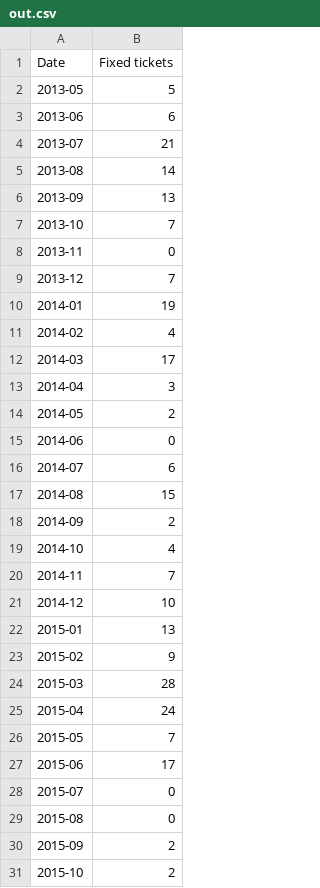
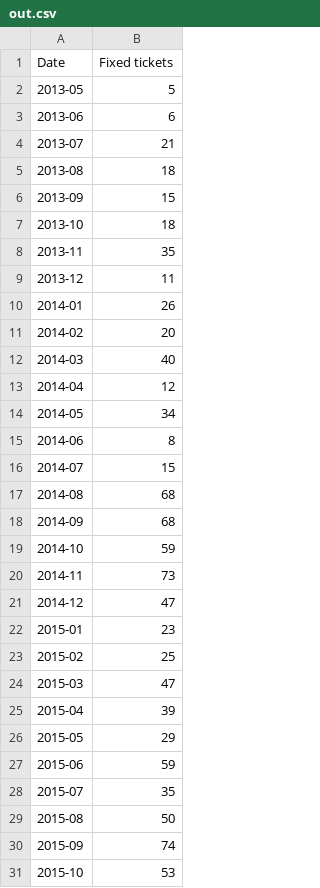
Before and after one commit to ferra-rally/Deliverable1, a CSV file: out.csv, drawn as a sheet; only a part is shown; the diff covers the shown part only.

```diff
--- a/out.csv
+++ b/out.csv
@@ -4,28 +4,28 @@ Date, Fixed tickets
 2013-07, 21
-2013-08, 14
-2013-09, 13
-2013-10, 7
-2013-11, 0
-2013-12, 7
-2014-01, 19
-2014-02, 4
-2014-03, 17
-2014-04, 3
-2014-05, 2
-2014-06, 0
-2014-07, 6
-2014-08, 15
-2014-09, 2
-2014-10, 4
-2014-11, 7
-2014-12, 10
-2015-01, 13
-2015-02, 9
-2015-03, 28
-2015-04, 24
-2015-05, 7
-2015-06, 17
-2015-07, 0
-2015-08, 0
-2015-09, 2
-2015-10, 2
+2013-08, 18
+2013-09, 15
+2013-10, 18
+2013-11, 35
+2013-12, 11
+2014-01, 26
+2014-02, 20
+2014-03, 40
+2014-04, 12
+2014-05, 34
+2014-06, 8
+2014-07, 15
+2014-08, 68
+2014-09, 68
+2014-10, 59
+2014-11, 73
+2014-12, 47
+2015-01, 23
+2015-02, 25
+2015-03, 47
+2015-04, 39
+2015-05, 29
+2015-06, 59
+2015-07, 35
+2015-08, 50
+2015-09, 74
+2015-10, 53
```
Also changed, not shown: 18 added rows and 16 edited cells elsewhere in this file, 1 other file.
